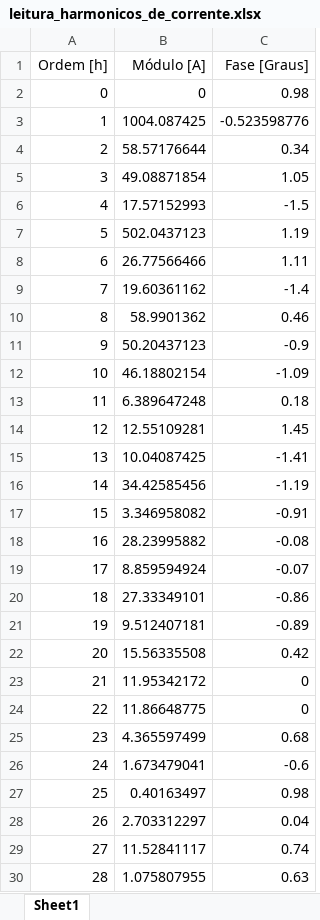
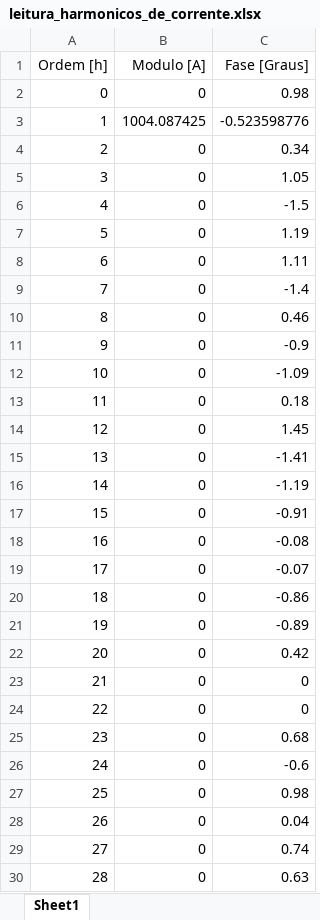
Before and after one commit to angelohafner/dax-filtros, an Excel workbook: leitura_harmonicos_de_corrente.xlsx, sheet Sheet1, drawn as a sheet; only a part is shown; values as stored, in another font and other column widths than the file's, no borders; the diff covers the shown part only; the diff names each change by its address in the sheet, - before the commit and + after, or states it on an @@ line.

```diff
--- a/leitura_harmonicos_de_corrente.xlsx (sheet Sheet1)
+++ b/leitura_harmonicos_de_corrente.xlsx (sheet Sheet1)
-B1: Módulo [A]
+B1: Modulo [A]
-B4 (Modulo [A]): 58.57176644
+B4 (Modulo [A]): 0
-B5 (Modulo [A]): 49.08871854
+B5 (Modulo [A]): 0
-B6 (Modulo [A]): 17.57152993
+B6 (Modulo [A]): 0
-B7 (Modulo [A]): 502.0437123
+B7 (Modulo [A]): 0
-B8 (Modulo [A]): 26.77566466
+B8 (Modulo [A]): 0
-B9 (Modulo [A]): 19.60361162
+B9 (Modulo [A]): 0
-B10 (Modulo [A]): 58.9901362
+B10 (Modulo [A]): 0
-B11 (Modulo [A]): 50.20437123
+B11 (Modulo [A]): 0
-B12 (Modulo [A]): 46.18802154
+B12 (Modulo [A]): 0
-B13 (Modulo [A]): 6.389647248
+B13 (Modulo [A]): 0
-B14 (Modulo [A]): 12.55109281
+B14 (Modulo [A]): 0
-B15 (Modulo [A]): 10.04087425
+B15 (Modulo [A]): 0
-B16 (Modulo [A]): 34.42585456
+B16 (Modulo [A]): 0
-B17 (Modulo [A]): 3.346958082
+B17 (Modulo [A]): 0
-B18 (Modulo [A]): 28.23995882
+B18 (Modulo [A]): 0
-B19 (Modulo [A]): 8.859594924
+B19 (Modulo [A]): 0
-B20 (Modulo [A]): 27.33349101
+B20 (Modulo [A]): 0
-B21 (Modulo [A]): 9.512407181
+B21 (Modulo [A]): 0
-B22 (Modulo [A]): 15.56335508
+B22 (Modulo [A]): 0
-B23 (Modulo [A]): 11.95342172
+B23 (Modulo [A]): 0
-B24 (Modulo [A]): 11.86648775
+B24 (Modulo [A]): 0
-B25 (Modulo [A]): 4.365597499
+B25 (Modulo [A]): 0
-B26 (Modulo [A]): 1.673479041
+B26 (Modulo [A]): 0
-B27 (Modulo [A]): 0.40163497
+B27 (Modulo [A]): 0
-B28 (Modulo [A]): 2.703312297
+B28 (Modulo [A]): 0
-B29 (Modulo [A]): 11.52841117
+B29 (Modulo [A]): 0
-B30 (Modulo [A]): 1.075807955
+B30 (Modulo [A]): 0
```
Also changed, not shown: 22 edited cells elsewhere in this sheet, 2 other files.
